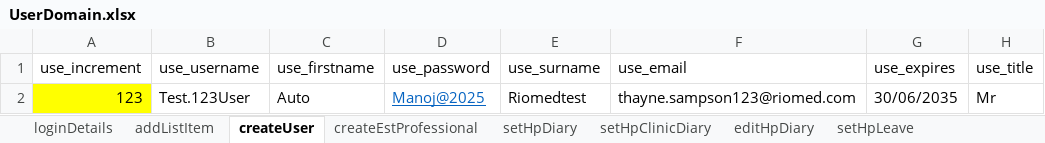
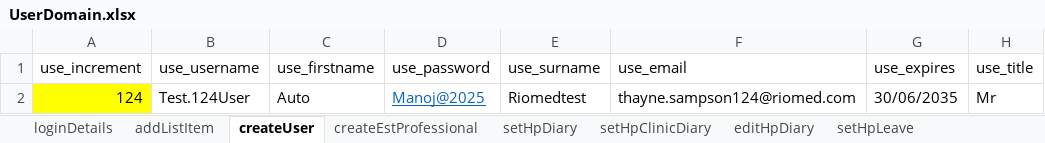
Before and after one commit to manojvyavahare27/DemoServerCellma4ClinicalAuto-, an Excel workbook: ExcelFiles/UserDomain.xlsx, sheet createUser, drawn as a sheet; only a part is shown; values as stored, in another font and other column widths than the file's, no borders; the diff names each change by its address in the sheet, - before the commit and + after, or states it on an @@ line.

Commit message:
Push Username excel file

```diff
--- a/ExcelFiles/UserDomain.xlsx (sheet createUser)
+++ b/ExcelFiles/UserDomain.xlsx (sheet createUser)
-A2 (use_increment): 123
+A2 (use_increment): 124
-B2 (use_username): Test.123User
+B2 (use_username): Test.124User
-F2 (use_email): thayne.sampson123@riomed.com
+F2 (use_email): thayne.sampson124@riomed.com
```
